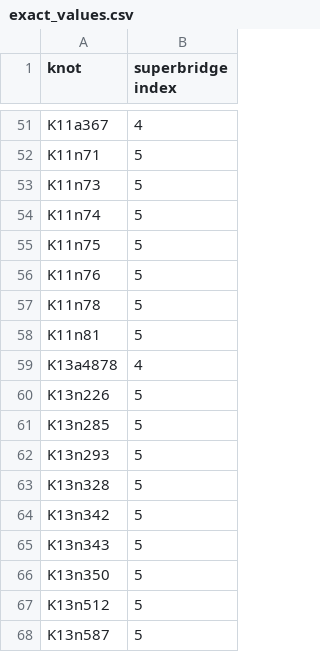
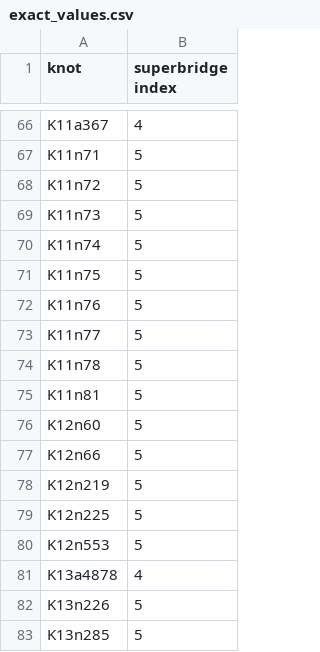
Before and after one commit to thomaseddy/stick-knot-gen, a CSV file: superbridge_index/exact_values.csv, drawn as a sheet; only a part is shown, gaps mark what is left out; the shorter side is filled out with more unchanged rows; the diff covers the shown part only; the diff names each change by its address in the sheet, - before the commit and + after, or states it on an @@ line.

```diff
--- a/superbridge_index/exact_values.csv
+++ b/superbridge_index/exact_values.csv
+row 68: K11n72 | 5
+row 73: K11n77 | 5
+row 76: K12n60 | 5
+row 77: K12n66 | 5
+row 78: K12n219 | 5
+row 79: K12n225 | 5
+row 80: K12n553 | 5
```
Also changed, not shown: 15 added rows elsewhere in this file, superbridge_index/superbridge_values.csv, 32 other files.
